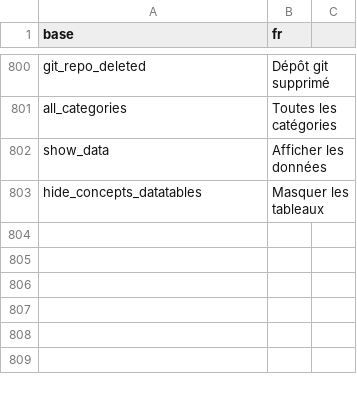
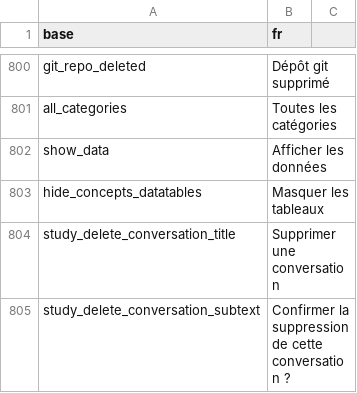
Before and after one commit to BorisDelange/linkr_shinyproxy, a CSV file: translations/translation_fr.csv, drawn as a sheet; only a part is shown, gaps mark what is left out.

Commit message:
Delete conversations

```diff
--- a/translations/translation_fr.csv
+++ b/translations/translation_fr.csv
@@ -803 +803,3 @@ show_data,Afficher les données
 hide_concepts_datatables,Masquer les tableaux
+study_delete_conversation_title,Supprimer une conversation
+study_delete_conversation_subtext,Confirmer la suppression de cette conversation ?
```
Also changed, not shown: translations/translation_en.csv, 3 other files.
